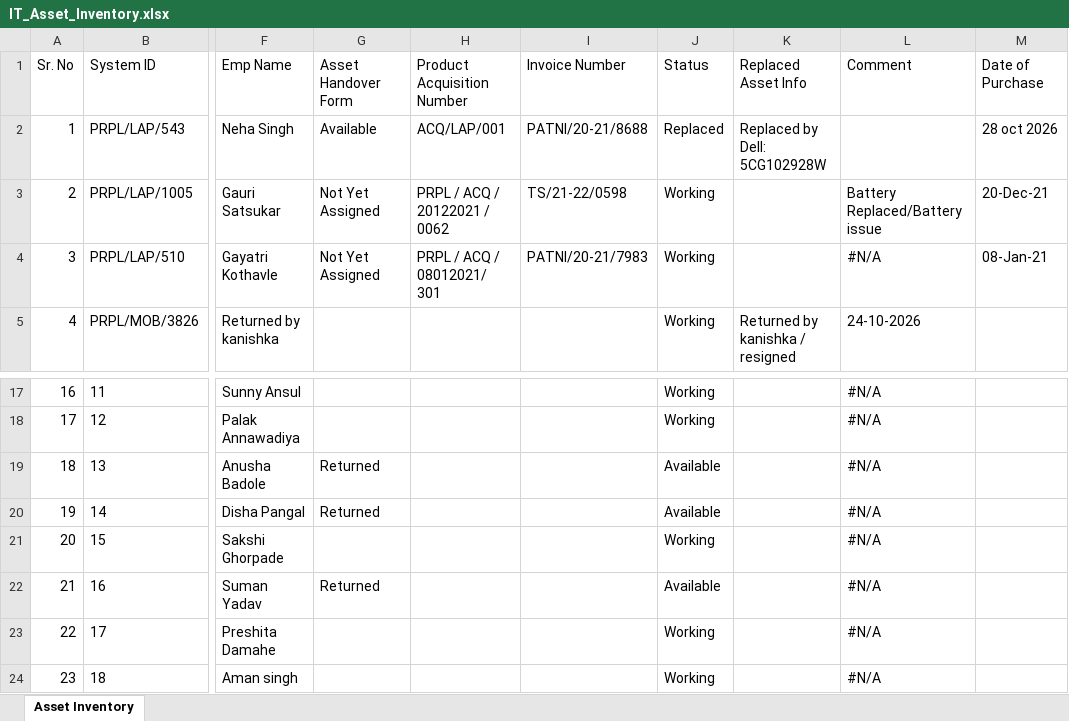
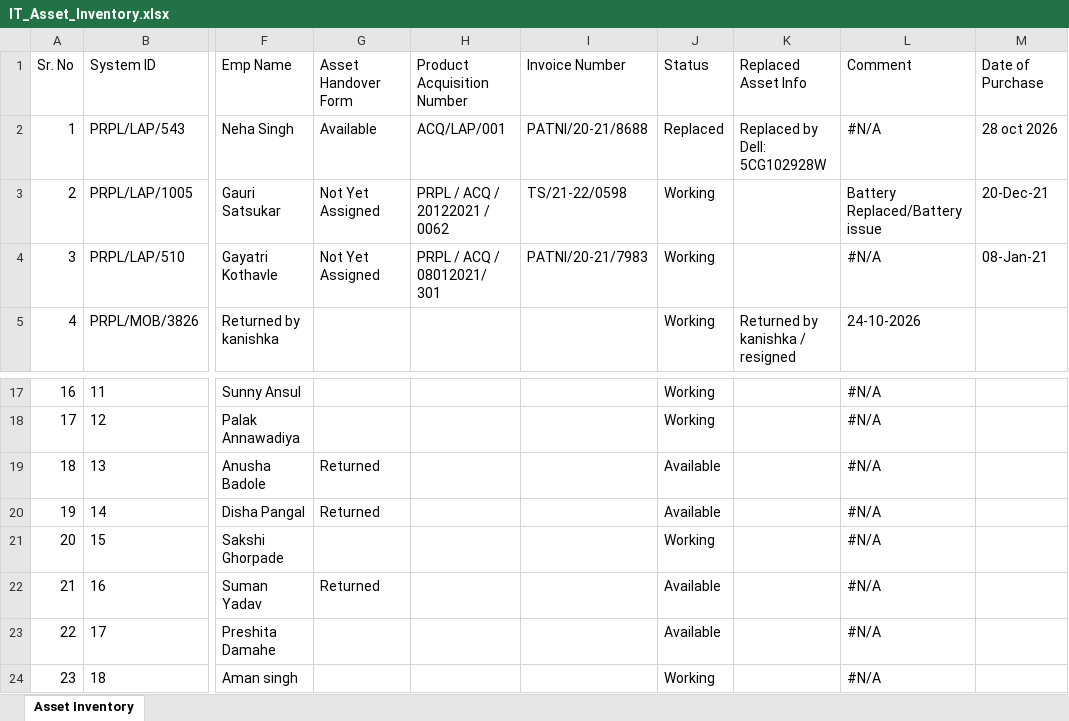
Before and after one commit to actpistol/propiactivate, an Excel workbook: IT_Asset_Inventory.xlsx, sheet Asset Inventory, drawn as a sheet; only a part is shown, gaps mark what is left out; values as stored, in another font and other column widths than the file's, no borders; the diff names each change by its address in the sheet, - before the commit and + after, or states it on an @@ line.

Commit message:
Auto-update IT_Asset_Inventory.xlsx via Web App

```diff
--- a/IT_Asset_Inventory.xlsx (sheet Asset Inventory)
+++ b/IT_Asset_Inventory.xlsx (sheet Asset Inventory)
-L2 (Comment): (empty)
+L2 (Comment): #N/A
-J23 (Status): Working
+J23 (Status): Available
```
